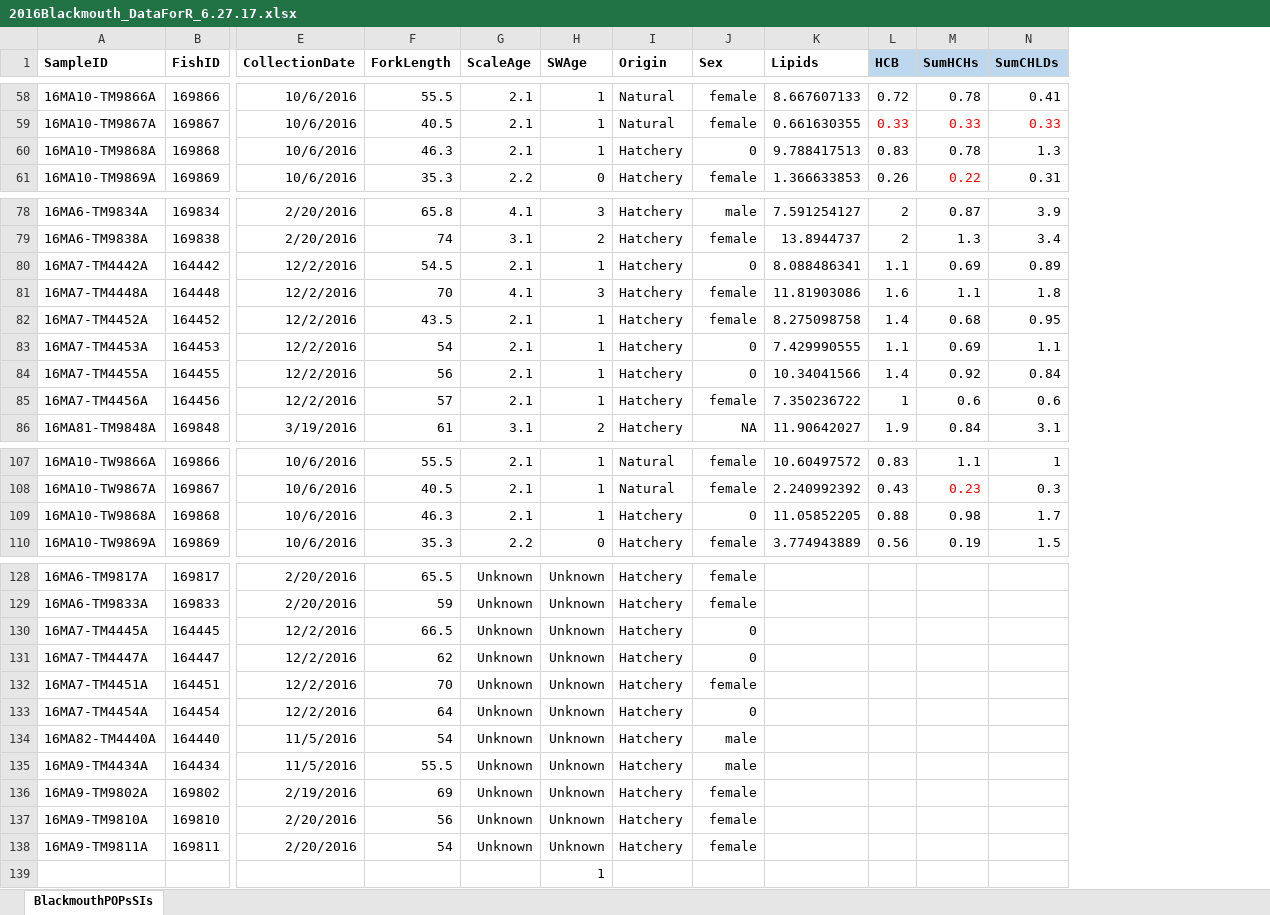
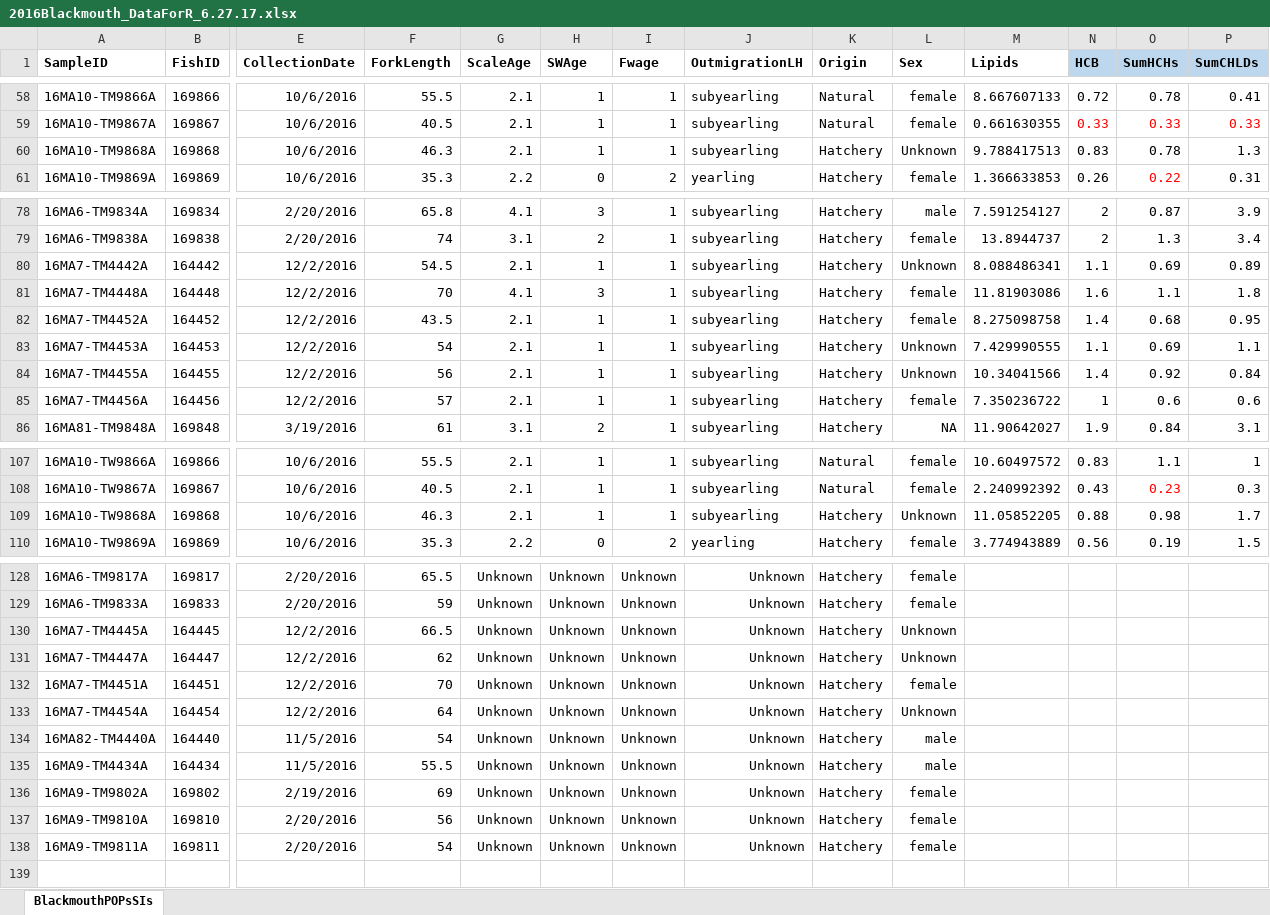
Before and after one commit to ACarey258/Blackmouth-2016, an Excel workbook: 2016Blackmouth_DataForR_6.27.17.xlsx, sheet BlackmouthPOPsSIs, drawn as a sheet; only a part is shown, gaps mark what is left out; values as stored, in another font and other column widths than the file's, no borders; removed rows and columns are numbered as before the commit, all else as after; rows hold the shown columns only; the diff covers the shown part only; the diff names each change by its address in the sheet, - before the commit and + after, or states it on an @@ line.

```diff
--- a/2016Blackmouth_DataForR_6.27.17.xlsx (sheet BlackmouthPOPsSIs)
+++ b/2016Blackmouth_DataForR_6.27.17.xlsx (sheet BlackmouthPOPsSIs)
+column I (Fwage), rows 58-61: 1 | 1 | 1 | 2; rows 78-86: all 1; rows 107-110: 1 | 1 | 1 | 2; rows 128-138: all Unknown
+column J (OutmigrationLH), rows 58-61: subyearling | subyearling | subyearling | yearling; rows 78-86: all subyearling; rows 107-110: subyearling | subyearling | subyearling | yearling; rows 128-138: all Unknown
-L60 (Sex): 0
+L60 (Sex): Unknown
-L80 (Sex): 0
+L80 (Sex): Unknown
-L83:L84 (Sex): 0
+L83:L84 (Sex): Unknown
-L109 (Sex): 0
+L109 (Sex): Unknown
-L130:L131 (Sex): 0
+L130:L131 (Sex): Unknown
-L133 (Sex): 0
+L133 (Sex): Unknown
-row 139:  |  |  |  |  | 1
```
Also changed, not shown: 5 edited cells elsewhere in this sheet.
